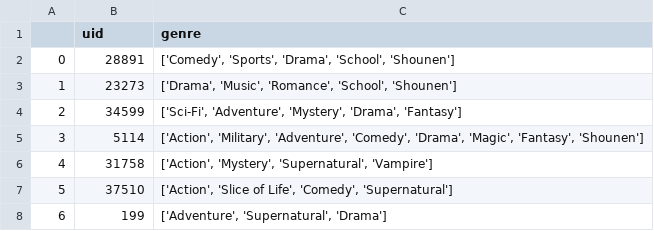
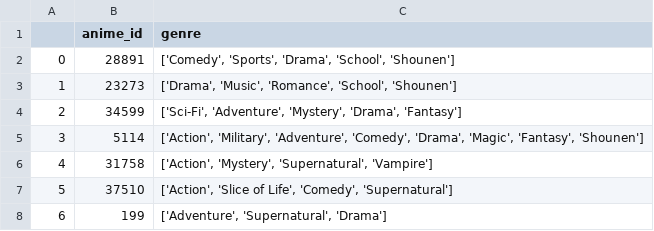
Before and after one commit to W-Vermeersch/Scalable, a CSV file: data/preprocessed/animes.csv, drawn as a sheet; only a part is shown.

Commit message:
changed uid to anime_id in animes.csv to match reviews.csv

```diff
--- a/data/preprocessed/animes.csv
+++ b/data/preprocessed/animes.csv
@@ -1,2 +1,2 @@
-,uid,genre
+,anime_id,genre
 0,28891,"['Comedy', 'Sports', 'Drama', 'School', 'Shounen']"
```
Also changed, not shown: 2 other files.
